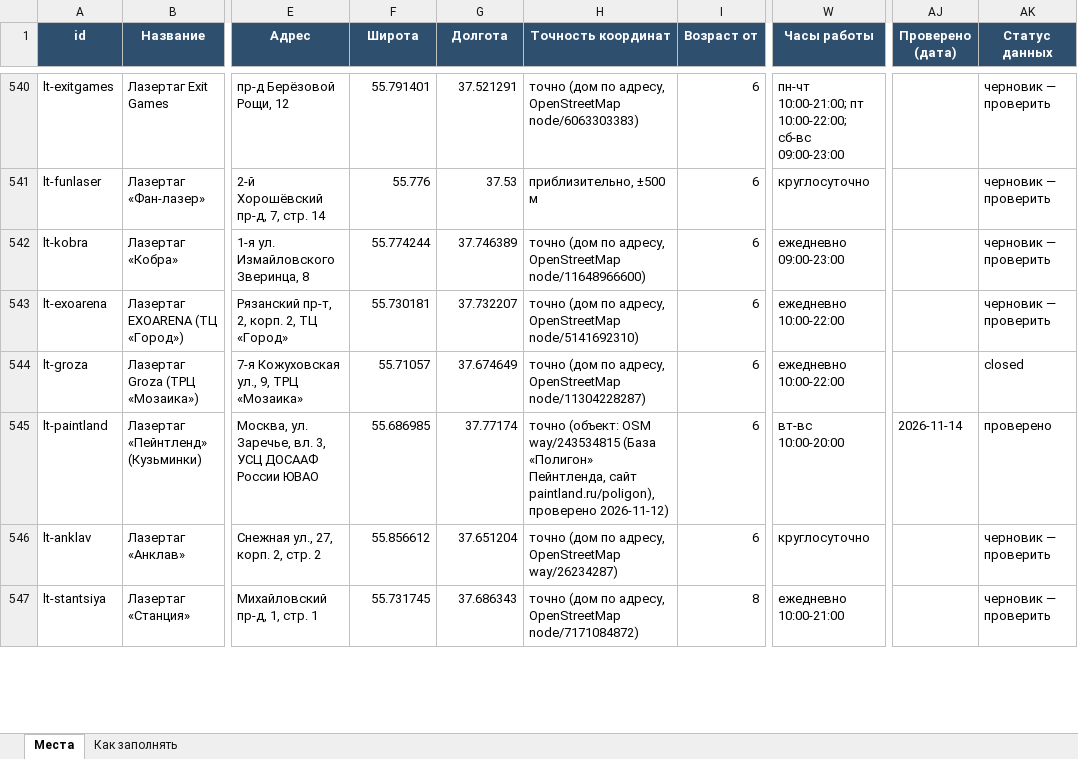
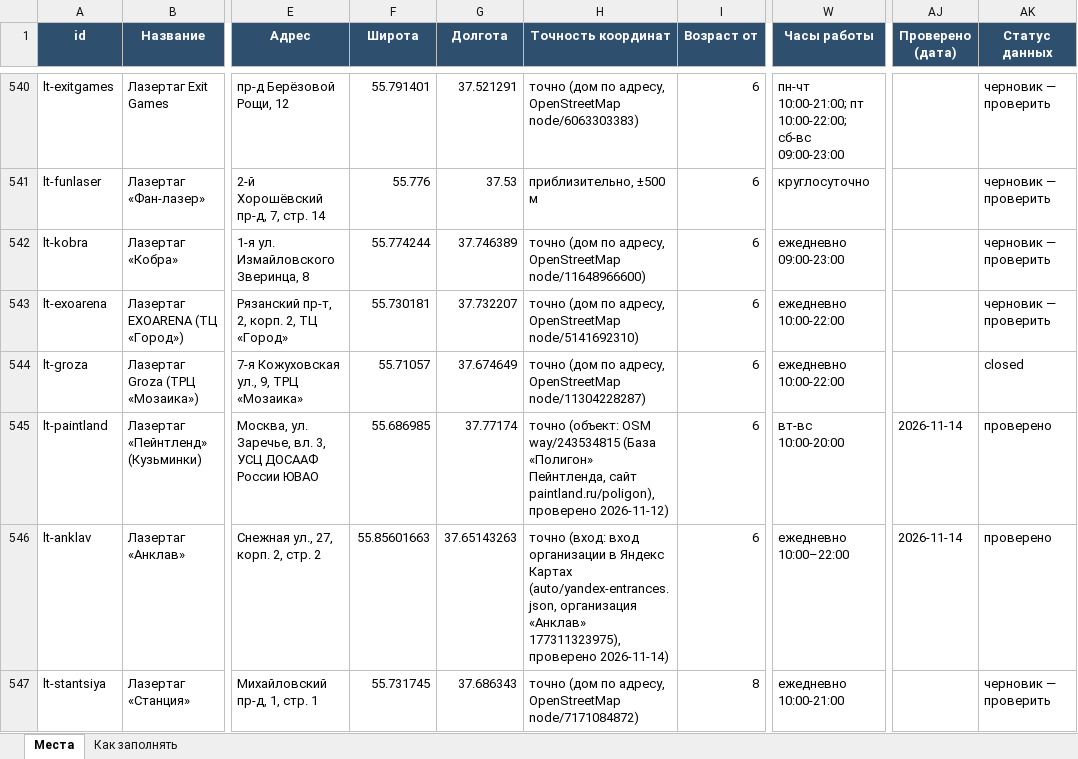
Before and after one commit to vadimsurov-apps/kudapoiti-data, an Excel workbook: data/kuda-poiti-mesta.xlsx, sheet Места, drawn as a sheet; only a part is shown, gaps mark what is left out; values as stored, in another font and other column widths than the file's, no borders; the diff covers the shown part only; the diff names each change by its address in the sheet, - before the commit and + after, or states it on an @@ line.

```diff
--- a/data/kuda-poiti-mesta.xlsx (sheet Места)
+++ b/data/kuda-poiti-mesta.xlsx (sheet Места)
-F546 (Широта): 55.856612
+F546 (Широта): 55.85601663
-G546 (Долгота): 37.651204
+G546 (Долгота): 37.65143263
-H546 (Точность координат): точно (дом по адресу, OpenStreetMap way/26234287)
+H546 (Точность координат): точно (вход: вход организации в Яндекс Картах (auto/yandex-entrances.json, организация «Анклав» 177311323975), проверено 2026-11-14)
-W546 (Часы работы): круглосуточно
+W546 (Часы работы): ежедневно 10:00–22:00
-AJ546 (Проверено (дата)): (empty)
+AJ546 (Проверено (дата)): 2026-11-14
-AK546 (Статус данных): черновик — проверить
+AK546 (Статус данных): проверено
```
Also changed, not shown: 25 edited cells elsewhere in this sheet, data/parts/sections.xlsx, 3 other files.
